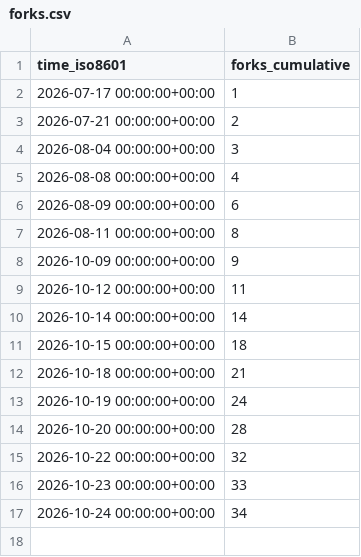
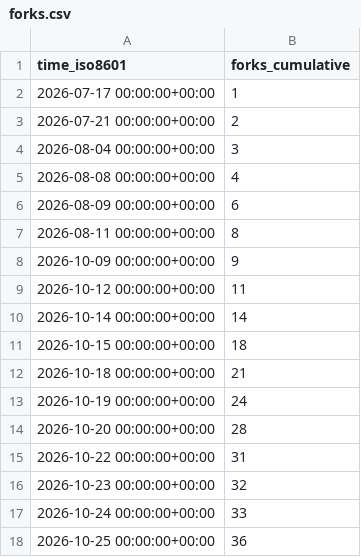
Before and after one commit to exmergo/github-repo-analytics, a CSV file: exmergo/dex/ghrs-data/forks.csv, drawn as a sheet.

```diff
--- a/exmergo/dex/ghrs-data/forks.csv
+++ b/exmergo/dex/ghrs-data/forks.csv
@@ -14,4 +14,5 @@ time_iso8601,forks_cumulative
 2026-10-20 00:00:00+00:00,28
-2026-10-22 00:00:00+00:00,32
-2026-10-23 00:00:00+00:00,33
-2026-10-24 00:00:00+00:00,34
+2026-10-22 00:00:00+00:00,31
+2026-10-23 00:00:00+00:00,32
+2026-10-24 00:00:00+00:00,33
+2026-10-25 00:00:00+00:00,36
```
Also changed, not shown: exmergo/dex/ghrs-data/stargazers.csv, exmergo/dex/ghrs-data/views_clones_aggregate.csv, 9 other files.
